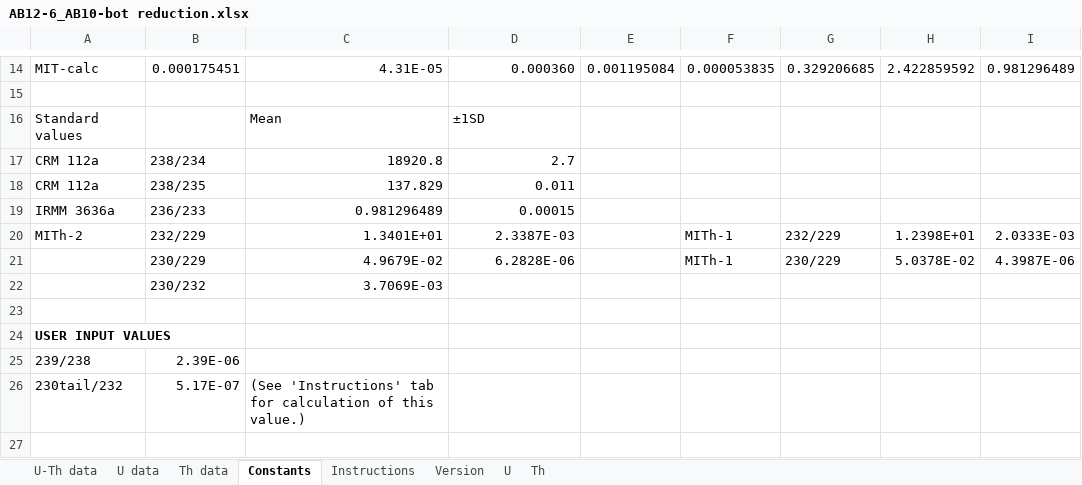
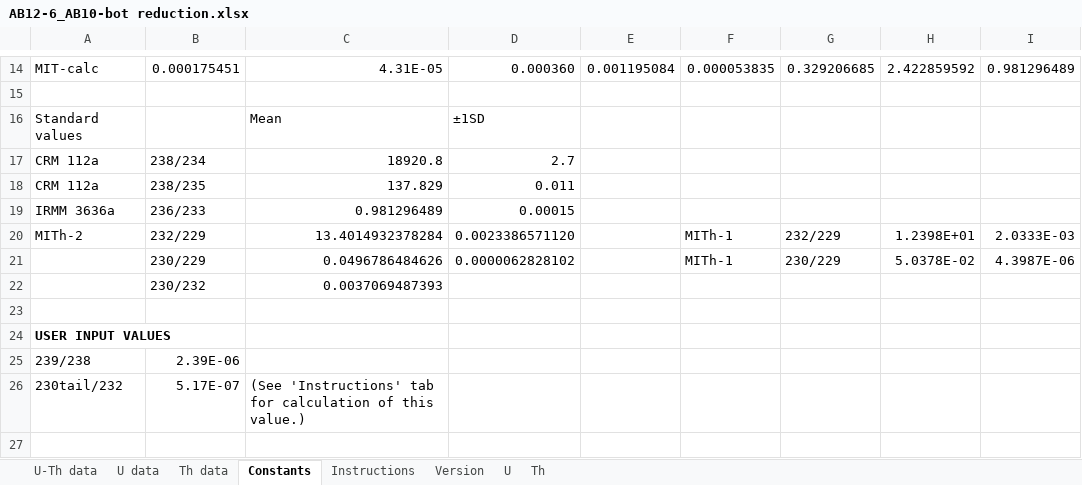
Before and after one commit to tiger-b/U_Th_dating, an Excel workbook: mad_test_2/AB12-6_AB10-bot reduction.xlsx, sheet Constants, drawn as a sheet; only a part is shown, gaps mark what is left out; values as stored, in another font and other column widths than the file's, no borders; the diff names each change by its address in the sheet, - before the commit and + after, or states it on an @@ line.

Commit message:
Updated constants

```diff
--- a/mad_test_2/AB12-6_AB10-bot reduction.xlsx (sheet Constants)
+++ b/mad_test_2/AB12-6_AB10-bot reduction.xlsx (sheet Constants)
-C20: 1.3401E+01
+C20: 13.4014932378284
-D20: 2.3387E-03
+D20: 0.0023386571120
-C21: 4.9679E-02
+C21: 0.0496786484626
-D21: 6.2828E-06
+D21: 0.0000062828102
-C22: 3.7069E-03
+C22: 0.0037069487393
```
Also changed, not shown: 5 other files.
